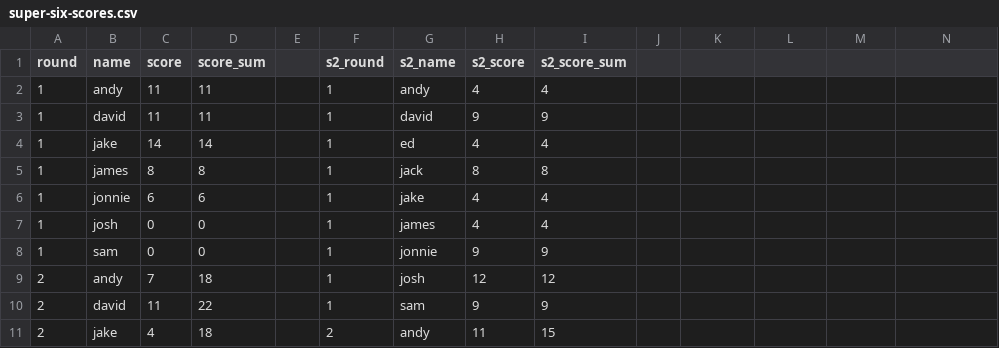
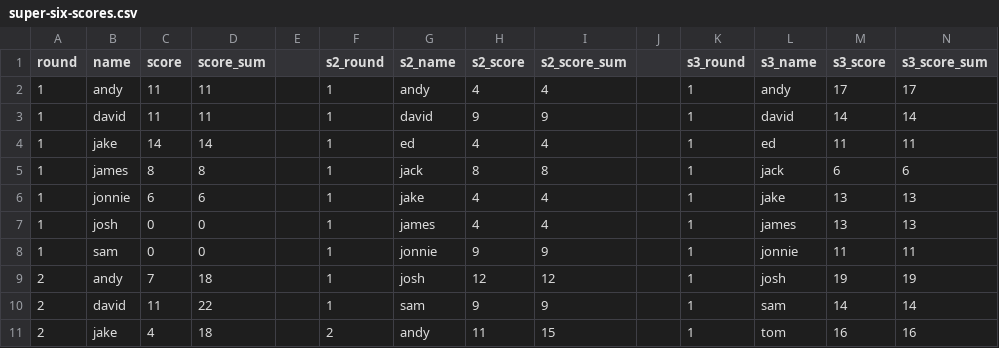
Before and after one commit to dgeary94/super-six-tracker, a CSV file: super-six-scores.csv, drawn as a sheet; only a part is shown; the diff covers the shown part only.

```diff
--- a/super-six-scores.csv
+++ b/super-six-scores.csv
@@ -1,11 +1,11 @@
-round,name,score,score_sum,,s2_round,s2_name,s2_score,s2_score_sum
-1,andy,11,11,,1,andy,4,4
-1,david,11,11,,1,david,9,9
-1,jake,14,14,,1,ed,4,4
-1,james,8,8,,1,jack,8,8
-1,jonnie,6,6,,1,jake,4,4
-1,josh,0,0,,1,james,4,4
-1,sam,0,0,,1,jonnie,9,9
-2,andy,7,18,,1,josh,12,12
-2,david,11,22,,1,sam,9,9
-2,jake,4,18,,2,andy,11,15
+round,name,score,score_sum,,s2_round,s2_name,s2_score,s2_score_sum,,s3_round,s3_name,s3_score,s3_score_sum
+1,andy,11,11,,1,andy,4,4,,1,andy,17,17
+1,david,11,11,,1,david,9,9,,1,david,14,14
+1,jake,14,14,,1,ed,4,4,,1,ed,11,11
+1,james,8,8,,1,jack,8,8,,1,jack,6,6
+1,jonnie,6,6,,1,jake,4,4,,1,jake,13,13
+1,josh,0,0,,1,james,4,4,,1,james,13,13
+1,sam,0,0,,1,jonnie,9,9,,1,jonnie,11,11
+2,andy,7,18,,1,josh,12,12,,1,josh,19,19
+2,david,11,22,,1,sam,9,9,,1,sam,14,14
+2,jake,4,18,,2,andy,11,15,,1,tom,16,16
```
Also changed, not shown: 80 edited cells elsewhere in this file, 1 other file.
